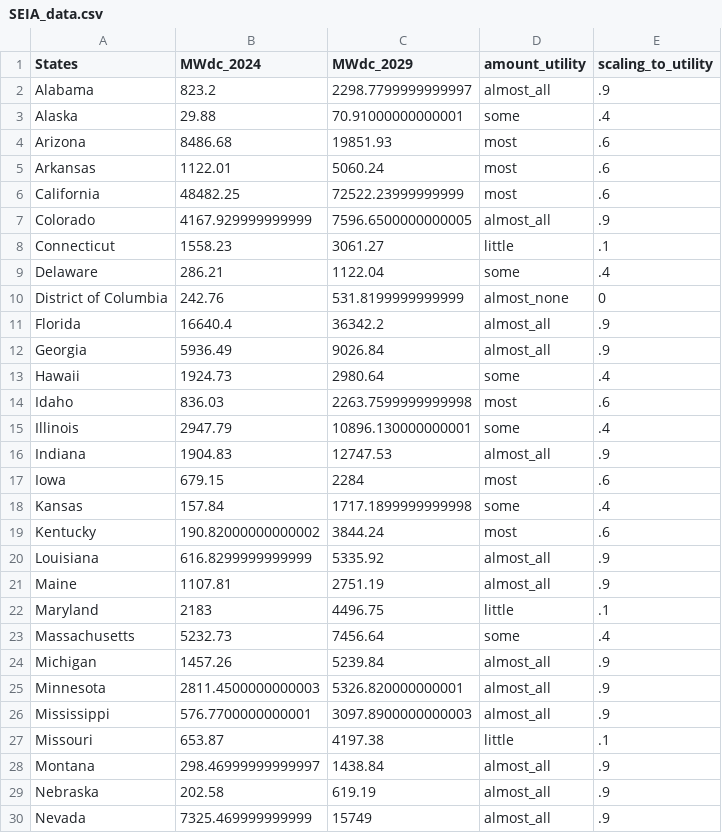
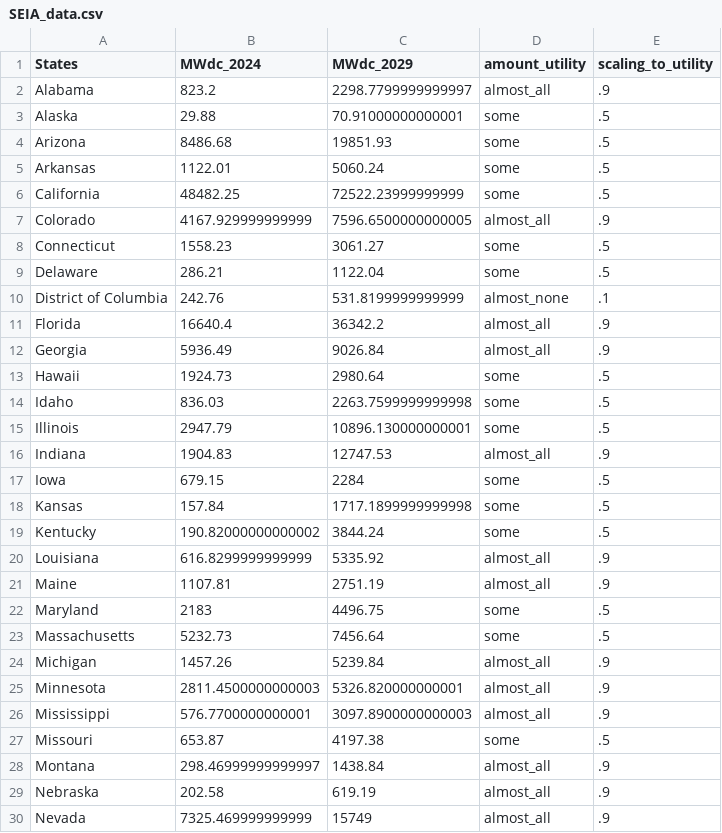
Before and after one commit to jmwingenroth/NAFO_Solar, a CSV file: data/SEIA_data.csv, drawn as a sheet; only a part is shown; the diff covers the shown part only.

Commit message:
Add SEIA figure

```diff
--- a/data/SEIA_data.csv
+++ b/data/SEIA_data.csv
@@ -2,23 +2,23 @@ States,MWdc_2024,MWdc_2029,amount_utility,scaling_to_utility
 Alabama,823.2,2298.7799999999997,almost_all,.9
-Alaska,29.88,70.91000000000001,some,.4
-Arizona,8486.68,19851.93,most,.6
-Arkansas,1122.01,5060.24,most,.6
-California,48482.25,72522.23999999999,most,.6
+Alaska,29.88,70.91000000000001,some,.5
+Arizona,8486.68,19851.93,some,.5
+Arkansas,1122.01,5060.24,some,.5
+California,48482.25,72522.23999999999,some,.5
 Colorado,4167.929999999999,7596.6500000000005,almost_all,.9
-Connecticut,1558.23,3061.27,little,.1
-Delaware,286.21,1122.04,some,.4
-District of Columbia,242.76,531.8199999999999,almost_none,0
+Connecticut,1558.23,3061.27,some,.5
+Delaware,286.21,1122.04,some,.5
+District of Columbia,242.76,531.8199999999999,almost_none,.1
 Florida,16640.4,36342.2,almost_all,.9
 Georgia,5936.49,9026.84,almost_all,.9
-Hawaii,1924.73,2980.64,some,.4
-Idaho,836.03,2263.7599999999998,most,.6
-Illinois,2947.79,10896.130000000001,some,.4
+Hawaii,1924.73,2980.64,some,.5
+Idaho,836.03,2263.7599999999998,some,.5
+Illinois,2947.79,10896.130000000001,some,.5
 Indiana,1904.83,12747.53,almost_all,.9
-Iowa,679.15,2284,most,.6
-Kansas,157.84,1717.1899999999998,some,.4
-Kentucky,190.82000000000002,3844.24,most,.6
+Iowa,679.15,2284,some,.5
+Kansas,157.84,1717.1899999999998,some,.5
+Kentucky,190.82000000000002,3844.24,some,.5
 Louisiana,616.8299999999999,5335.92,almost_all,.9
 Maine,1107.81,2751.19,almost_all,.9
-Maryland,2183,4496.75,little,.1
-Massachusetts,5232.73,7456.64,some,.4
+Maryland,2183,4496.75,some,.5
+Massachusetts,5232.73,7456.64,some,.5
 Michigan,1457.26,5239.84,almost_all,.9
@@ -26,3 +26,3 @@ Minnesota,2811.4500000000003,5326.820000000001,almost_all,.9
 Mississippi,576.7700000000001,3097.8900000000003,almost_all,.9
-Missouri,653.87,4197.38,little,.1
+Missouri,653.87,4197.38,some,.5
 Montana,298.46999999999997,1438.84,almost_all,.9
```
Also changed, not shown: 17 edited cells elsewhere in this file, 3 other files.
